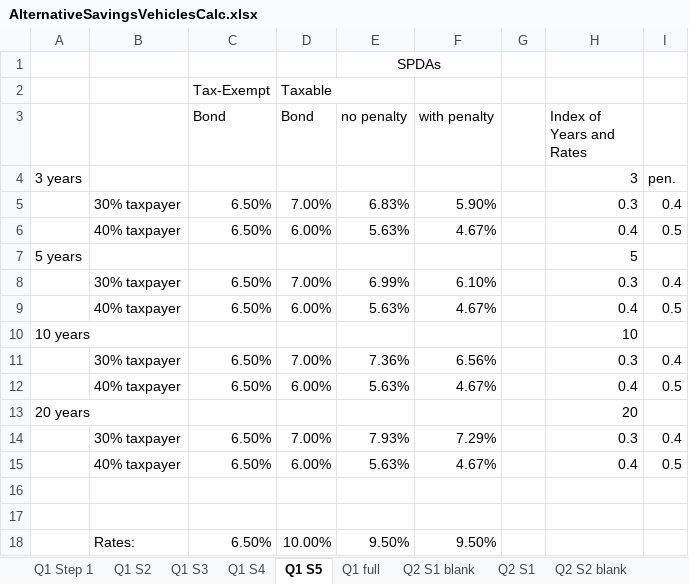
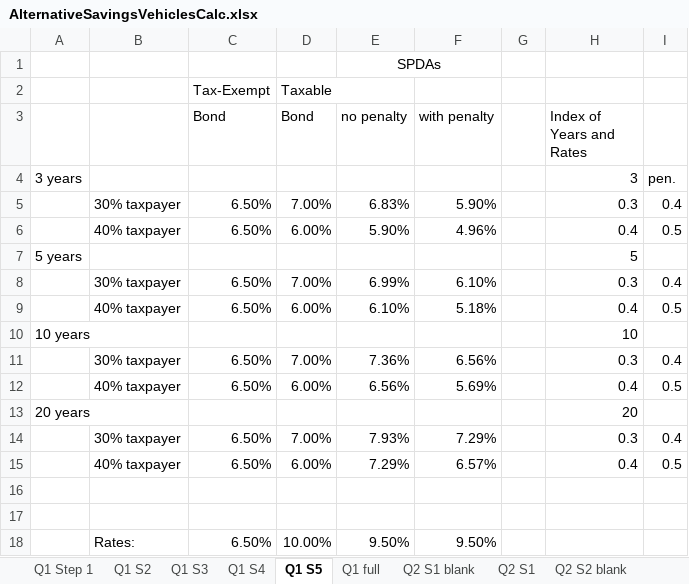
Before and after one commit to ArthurHowardMorris/ArthurHowardMorris.github.io, an Excel workbook: assets/slides/acct3210/S8/AlternativeSavingsVehiclesCalc.xlsx, sheet Q1 S5, drawn as a sheet; values as stored, in another font and other column widths than the file's, no borders; the diff names each change by its address in the sheet, - before the commit and + after, or states it on an @@ line.

Commit message:
correction

```diff
--- a/assets/slides/acct3210/S8/AlternativeSavingsVehiclesCalc.xlsx (sheet Q1 S5)
+++ b/assets/slides/acct3210/S8/AlternativeSavingsVehiclesCalc.xlsx (sheet Q1 S5)
-E6 (no penalty): 5.63%
+E6 (no penalty): 5.90%
-F6 (with penalty): 4.67%
+F6 (with penalty): 4.96%
-E9 (no penalty): 5.63%
+E9 (no penalty): 6.10%
-F9 (with penalty): 4.67%
+F9 (with penalty): 5.18%
-E12 (no penalty): 5.63%
+E12 (no penalty): 6.56%
-F12 (with penalty): 4.67%
+F12 (with penalty): 5.69%
-E15 (no penalty): 5.63%
+E15 (no penalty): 7.29%
-F15 (with penalty): 4.67%
+F15 (with penalty): 6.57%
```
Also changed, not shown: sheet Q1 S4, sheet Q1 Step 1, sheet Q1 S2, formulas that keep their value.
